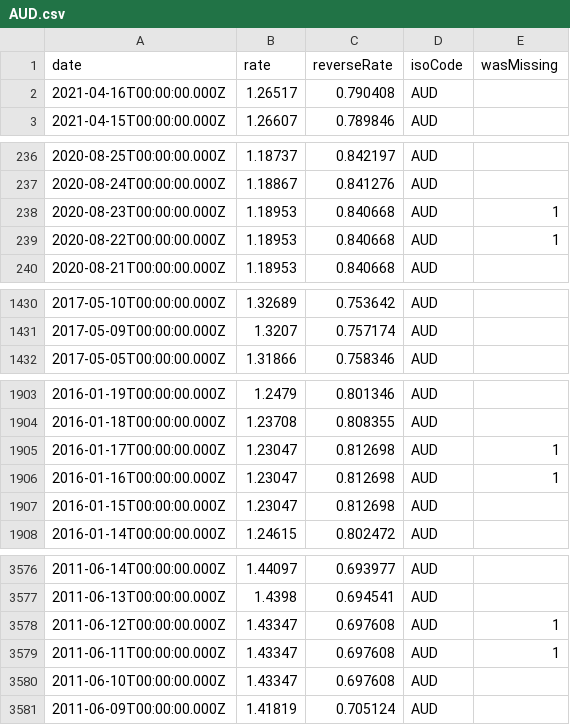
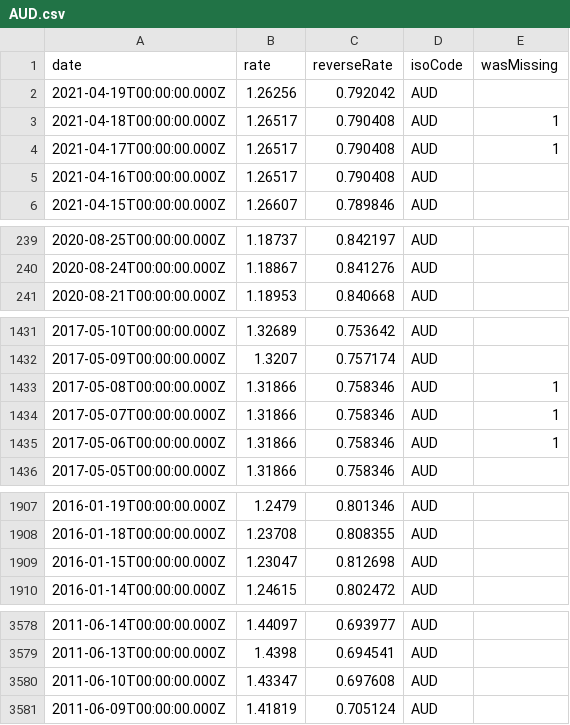
Before and after one commit to LubomirGeorgiev/bnb-currency-exchange-rates, a CSV file: data/AUD.csv, drawn as a sheet; only a part is shown, gaps mark what is left out; the diff covers the shown part only.

```diff
--- a/data/AUD.csv
+++ b/data/AUD.csv
@@ -1,2 +1,5 @@
 "date","rate","reverseRate","isoCode","wasMissing"
+"2021-04-19T00:00:00.000Z","1.26256","0.792042","AUD",
+"2021-04-18T00:00:00.000Z","1.26517","0.790408","AUD",1
+"2021-04-17T00:00:00.000Z","1.26517","0.790408","AUD",1
 "2021-04-16T00:00:00.000Z","1.26517","0.790408","AUD",
@@ -237,4 +240,2 @@
 "2020-08-24T00:00:00.000Z","1.18867","0.841276","AUD",
-"2020-08-23T00:00:00.000Z","1.18953","0.840668","AUD",1
-"2020-08-22T00:00:00.000Z","1.18953","0.840668","AUD",1
 "2020-08-21T00:00:00.000Z","1.18953","0.840668","AUD",
@@ -1431,2 +1432,5 @@
 "2017-05-09T00:00:00.000Z","1.3207","0.757174","AUD",
+"2017-05-08T00:00:00.000Z","1.31866","0.758346","AUD",1
+"2017-05-07T00:00:00.000Z","1.31866","0.758346","AUD",1
+"2017-05-06T00:00:00.000Z","1.31866","0.758346","AUD",1
 "2017-05-05T00:00:00.000Z","1.31866","0.758346","AUD",
@@ -1904,4 +1908,2 @@
 "2016-01-18T00:00:00.000Z","1.23708","0.808355","AUD",
-"2016-01-17T00:00:00.000Z","1.23047","0.812698","AUD",1
-"2016-01-16T00:00:00.000Z","1.23047","0.812698","AUD",1
 "2016-01-15T00:00:00.000Z","1.23047","0.812698","AUD",
@@ -3577,4 +3579,2 @@
 "2011-06-13T00:00:00.000Z","1.4398","0.694541","AUD",
-"2011-06-12T00:00:00.000Z","1.43347","0.697608","AUD",1
-"2011-06-11T00:00:00.000Z","1.43347","0.697608","AUD",1
 "2011-06-10T00:00:00.000Z","1.43347","0.697608","AUD",
```
Also changed, not shown: 6 added rows and 4 removed rows elsewhere in this file, data/CAD.csv, data/GRD.csv, 40 other files.
